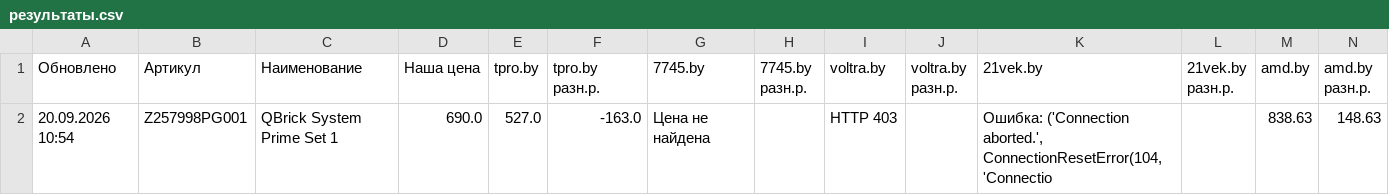
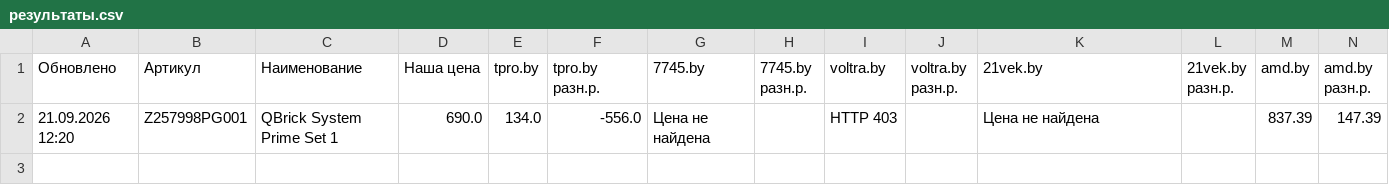
Before and after one commit to martysenses/price-monitor, a CSV file: результаты.csv, drawn as a sheet.

```diff
--- a/результаты.csv
+++ b/результаты.csv
@@ -1,2 +1,2 @@
 Обновлено;Артикул;Наименование;Наша цена;tpro.by;tpro.by разн.р.;7745.by;7745.by разн.р.;voltra.by;voltra.by разн.р.;21vek.by;21vek.by разн.р.;amd.by;amd.by разн.р.
-20.09.2026 10:54;Z257998PG001;QBrick System Prime Set 1;690.0;527.0;-163.0;Цена не найдена;;HTTP 403;;Ошибка: ('Connection aborted.', ConnectionResetError(104, 'Connectio;;838.63;148.63
+21.09.2026 12:20;Z257998PG001;QBrick System Prime Set 1;690.0;134.0;-556.0;Цена не найдена;;HTTP 403;;Цена не найдена;;837.39;147.39
```
Also changed, not shown: 2 other files.
